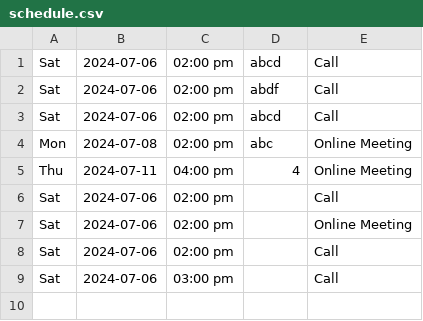
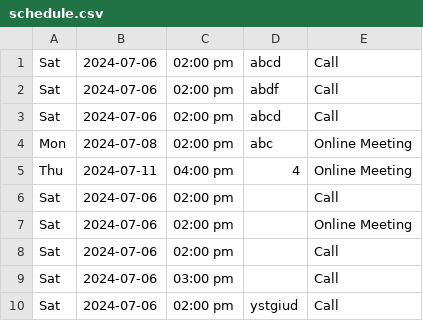
Before and after one commit to AdiRockState/TrueWork, a CSV file: public/schedule.csv, drawn as a sheet.

```diff
--- a/public/schedule.csv
+++ b/public/schedule.csv
@@ -9 +9,2 @@ Sat,2024-07-06,02:00 pm,,Call
 Sat,2024-07-06,03:00 pm,,Call
+Sat,2024-07-06,02:00 pm,ystgiud,Call
```
Also changed, not shown: 5 other files.
